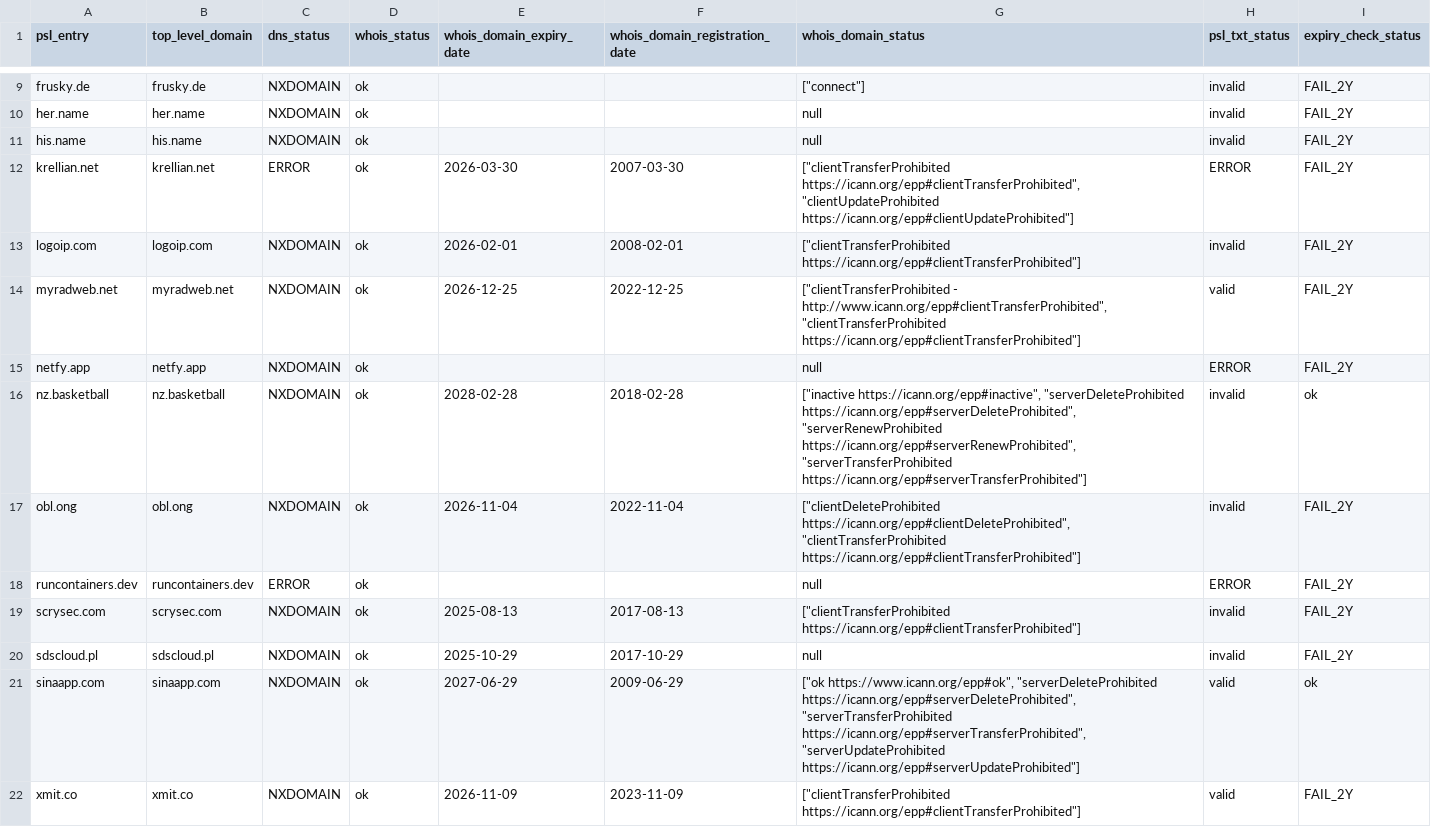
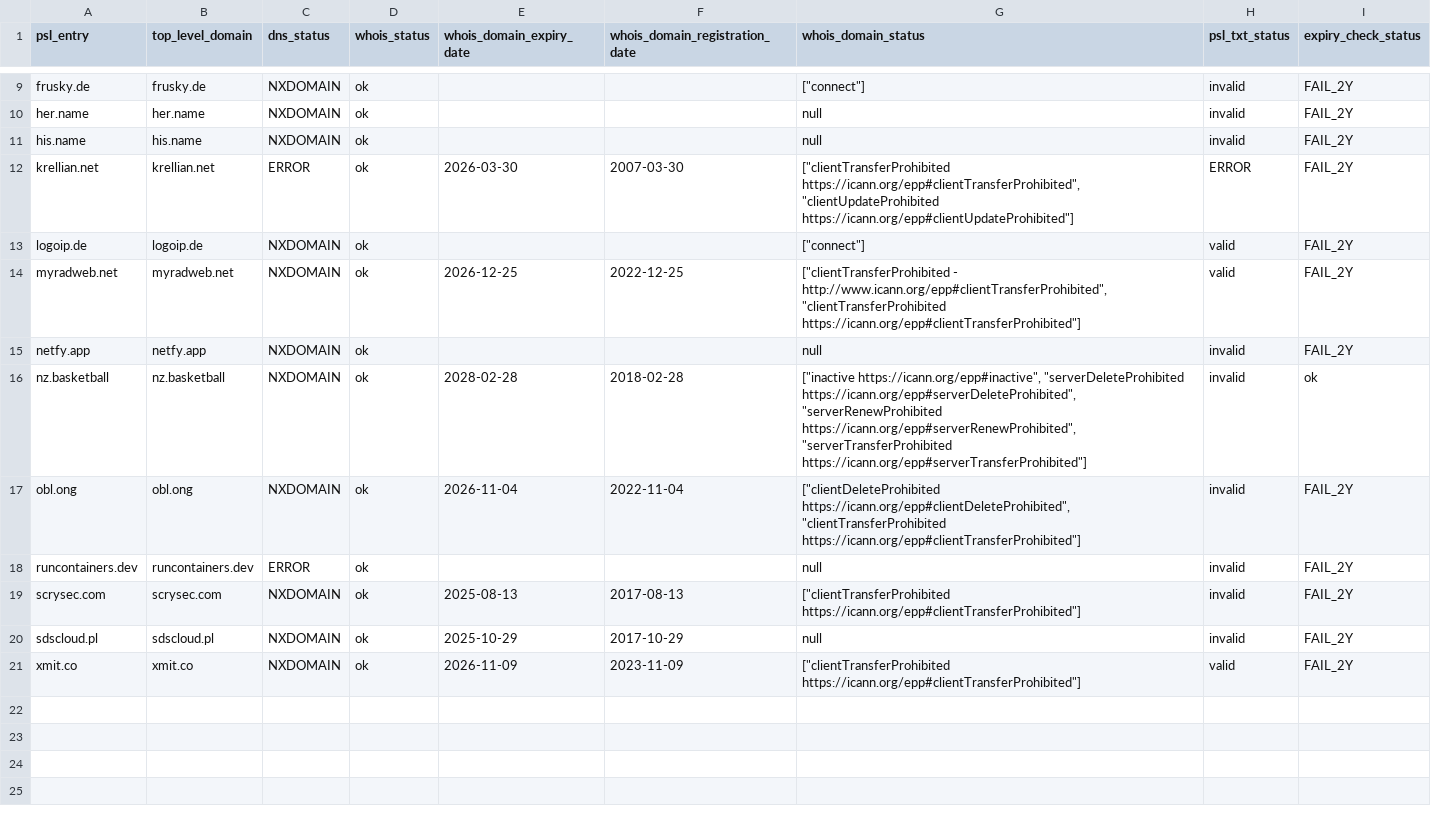
Before and after one commit to groundcat/PSL-private-domains-checker, a CSV file: data/nxdomain.csv, drawn as a sheet; only a part is shown, gaps mark what is left out.

```diff
--- a/data/nxdomain.csv
+++ b/data/nxdomain.csv
@@ -12,11 +12,10 @@ his.name,his.name,NXDOMAIN,ok,,,null,invalid,FAIL_2Y
 krellian.net,krellian.net,ERROR,ok,2026-03-30,2007-03-30,"[""clientTransferProhibited https://icann.org/epp#clientTransferProhibited"", ""clientUpdateProhibited https://icann.org/epp#clientUpdateProhibited""]",ERROR,FAIL_2Y
-logoip.com,logoip.com,NXDOMAIN,ok,2026-02-01,2008-02-01,"[""clientTransferProhibited https://icann.org/epp#clientTransferProhibited""]",invalid,FAIL_2Y
+logoip.de,logoip.de,NXDOMAIN,ok,,,"[""connect""]",valid,FAIL_2Y
 myradweb.net,myradweb.net,NXDOMAIN,ok,2026-12-25,2022-12-25,"[""clientTransferProhibited - http://www.icann.org/epp#clientTransferProhibited"", ""clientTransferProhibited https://icann.org/epp#clientTransferProhibited""]",valid,FAIL_2Y
-netfy.app,netfy.app,NXDOMAIN,ok,,,null,ERROR,FAIL_2Y
+netfy.app,netfy.app,NXDOMAIN,ok,,,null,invalid,FAIL_2Y
 nz.basketball,nz.basketball,NXDOMAIN,ok,2028-02-28,2018-02-28,"[""inactive https://icann.org/epp#inactive"", ""serverDeleteProhibited https://icann.org/epp#serverDeleteProhibited"", ""serverRenewProhibited https://icann.org/epp#serverRenewProhibited"", ""serverTransferProhibited https://icann.org/epp#serverTransferProhibited""]",invalid,ok
 obl.ong,obl.ong,NXDOMAIN,ok,2026-11-04,2022-11-04,"[""clientDeleteProhibited https://icann.org/epp#clientDeleteProhibited"", ""clientTransferProhibited https://icann.org/epp#clientTransferProhibited""]",invalid,FAIL_2Y
-runcontainers.dev,runcontainers.dev,ERROR,ok,,,null,ERROR,FAIL_2Y
+runcontainers.dev,runcontainers.dev,ERROR,ok,,,null,invalid,FAIL_2Y
 scrysec.com,scrysec.com,NXDOMAIN,ok,2025-08-13,2017-08-13,"[""clientTransferProhibited https://icann.org/epp#clientTransferProhibited""]",invalid,FAIL_2Y
 sdscloud.pl,sdscloud.pl,NXDOMAIN,ok,2025-10-29,2017-10-29,null,invalid,FAIL_2Y
-sinaapp.com,sinaapp.com,NXDOMAIN,ok,2027-06-29,2009-06-29,"[""ok https://www.icann.org/epp#ok"", ""serverDeleteProhibited https://icann.org/epp#serverDeleteProhibited"", ""serverTransferProhibited https://icann.org/epp#serverTransferProhibited"", ""serverUpdateProhibited https://icann.org/epp#serverUpdateProhibited""]",valid,ok
 xmit.co,xmit.co,NXDOMAIN,ok,2026-11-09,2023-11-09,"[""clientTransferProhibited https://icann.org/epp#clientTransferProhibited""]",valid,FAIL_2Y
```
Also changed, not shown: data/all.csv, data/expiry_less_than_2yrs.csv, 1 other file.
